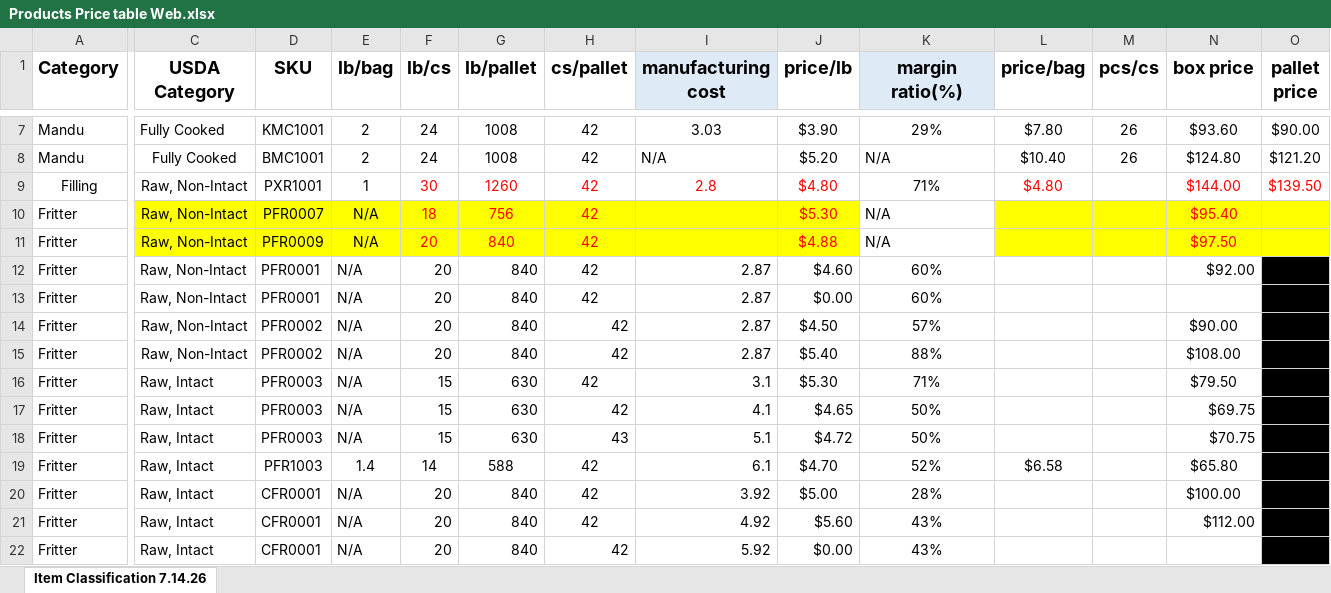
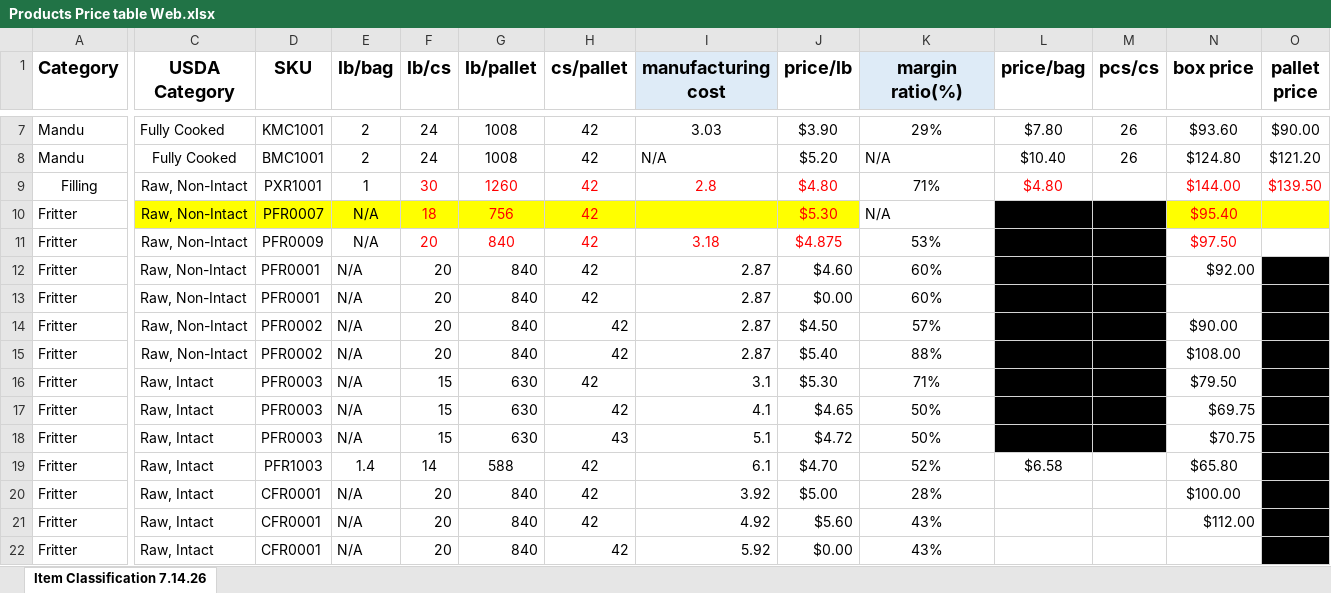
Before and after one commit to moonjunk310/Product-database, an Excel workbook: Products Price table Web.xlsx, sheet Item Classification 7.14.26, drawn as a sheet; only a part is shown, gaps mark what is left out; values as stored, in another font and other column widths than the file's, no borders; the diff names each change by its address in the sheet, - before the commit and + after, or states it on an @@ line.

Commit message:
Add files via upload

```diff
--- a/Products Price table Web.xlsx (sheet Item Classification 7.14.26)
+++ b/Products Price table Web.xlsx (sheet Item Classification 7.14.26)
-L10:M11 fill: #FFFF00
+L10:M11 fill: #000000
-C11:J11 fill: #FFFF00
+C11:J11 fill: none
-I11 (manufacturing cost): (empty)
+I11 (manufacturing cost): 3.18
-J11 (price/lb): $4.88
+J11 (price/lb): $4.875
-K11 (margin ratio(%)): N/A
+K11 (margin ratio(%)): 53%
-K11 alignment: left
+K11 alignment: center
-N11:O11 fill: #FFFF00
+N11:O11 fill: none
-L12:M18 fill: none
+L12:M18 fill: #000000
```
